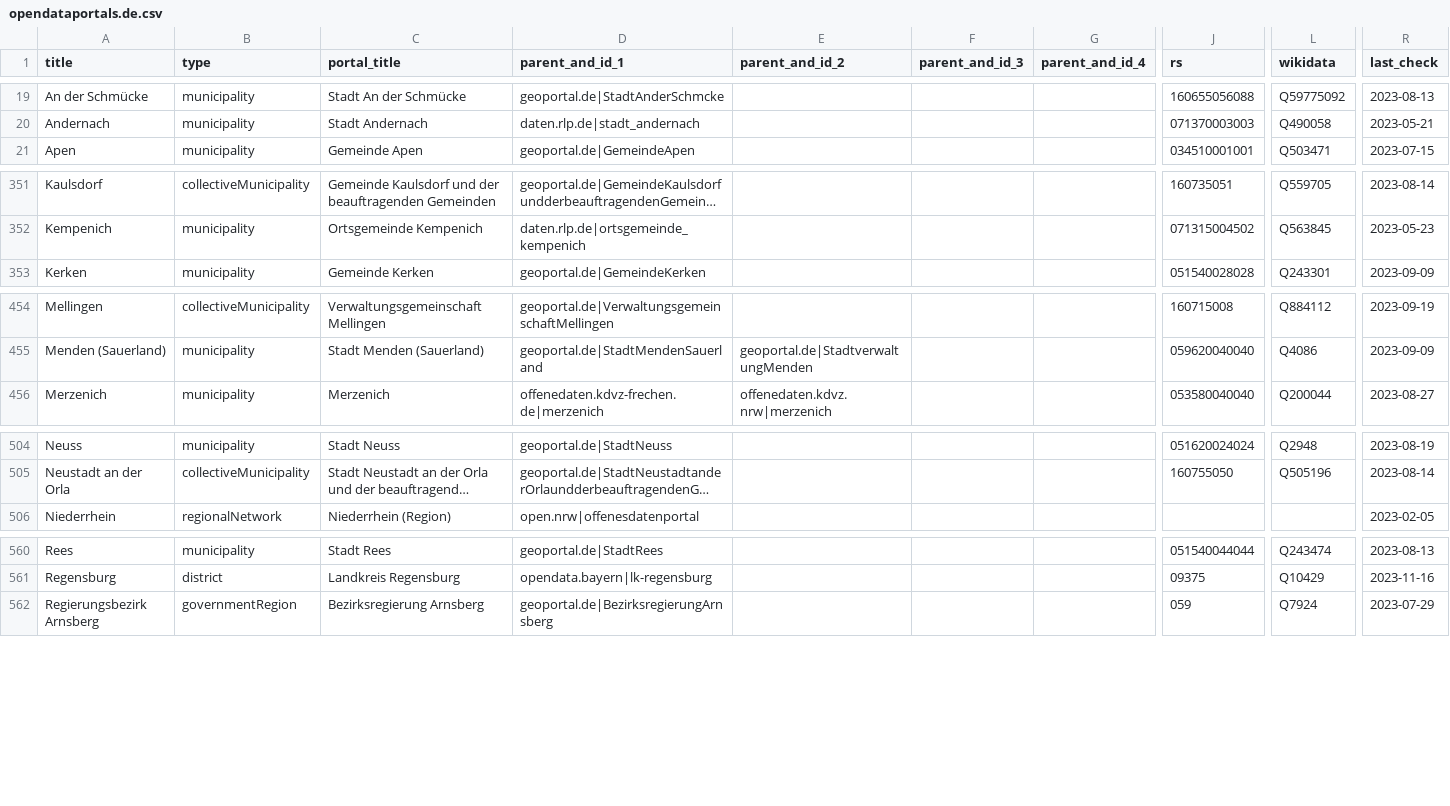
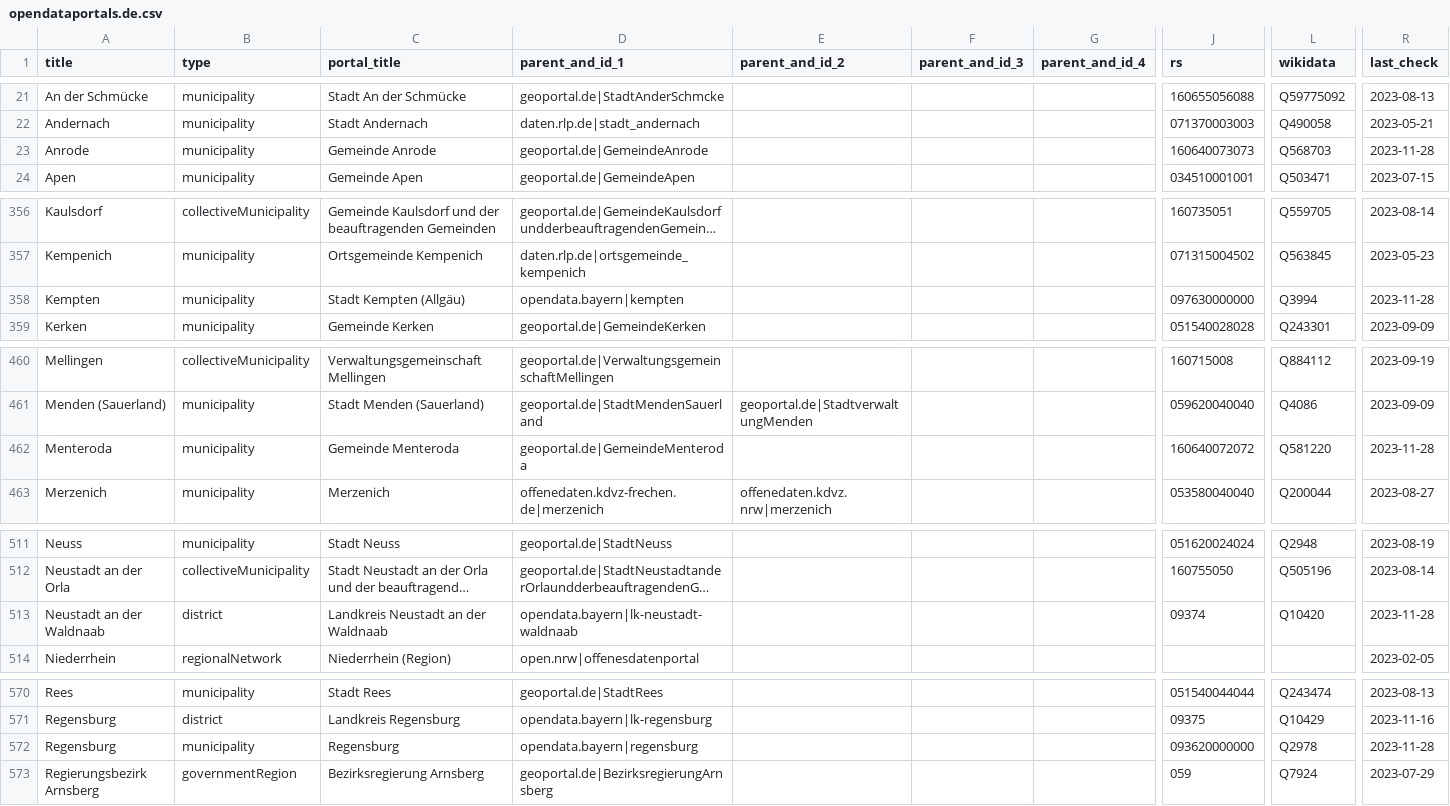
Before and after one commit to opendata-guru/govdata-monitor, a CSV file: data/opendataportals.de.csv, drawn as a sheet; only a part is shown, gaps mark what is left out; long unchanged cells end in …; rows hold the shown columns only; the diff covers the shown part only; the diff names each change by its address in the sheet, - before the commit and + after, or states it on an @@ line.

```diff
--- a/data/opendataportals.de.csv
+++ b/data/opendataportals.de.csv
+row 23: Anrode | municipality | Gemeinde Anrode | geoportal.de|GemeindeAnrode |  |  |  | 160640073073 | Q568703 | 2023-11-28
+row 358: Kempten | municipality | Stadt Kempten (Allgäu) | opendata.bayern|kempten |  |  |  | 097630000000 | Q3994 | 2023-11-28
+row 462: Menteroda | municipality | Gemeinde Menteroda | geoportal.de|GemeindeMenteroda |  |  |  | 160640072072 | Q581220 | 2023-11-28
+row 513: Neustadt an der Waldnaab | district | Landkreis Neustadt an der Waldnaab | opendata.bayern|lk-neustadt-waldnaab |  |  |  | 09374 | Q10420 | 2023-11-28
+row 572: Regensburg | municipality | Regensburg | opendata.bayern|regensburg |  |  |  | 093620000000 | Q2978 | 2023-11-28
```
Also changed, not shown: 12 added rows and 4 edited cells elsewhere in this file.
